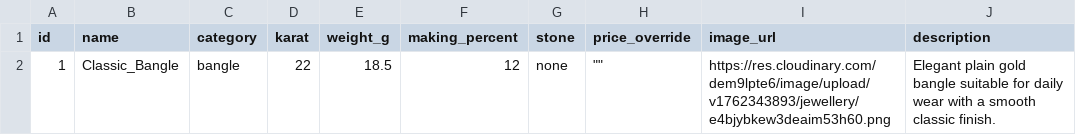
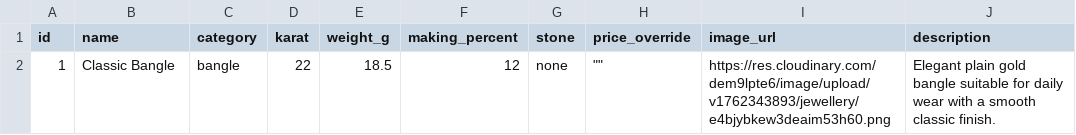
Before and after one commit to chetanagra/jewellery-app, a CSV file: data/products.csv, drawn as a sheet.

```diff
--- a/data/products.csv
+++ b/data/products.csv
@@ -1,2 +1,2 @@
 id,name,category,karat,weight_g,making_percent,stone,price_override,image_url,description
-1,Classic_Bangle, bangle,22,18.5,12,none,"""""",https://res.cloudinary.com/dem9lpte6/image/upload/v1762343893/jewellery/e4bjybkew3deaim53h60.png,Elegant plain gold bangle suitable for daily wear with a smooth classic finish.
+1,Classic Bangle, bangle,22,18.5,12,none,"""""",https://res.cloudinary.com/dem9lpte6/image/upload/v1762343893/jewellery/e4bjybkew3deaim53h60.png,Elegant plain gold bangle suitable for daily wear with a smooth classic finish.
```
